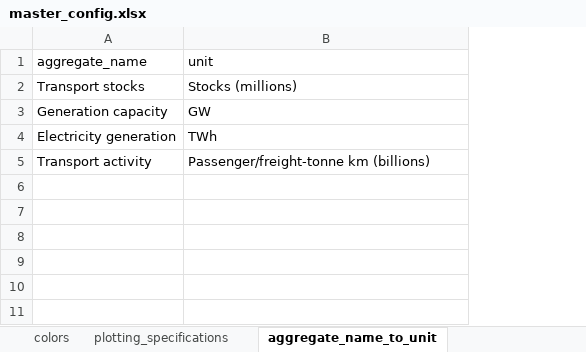
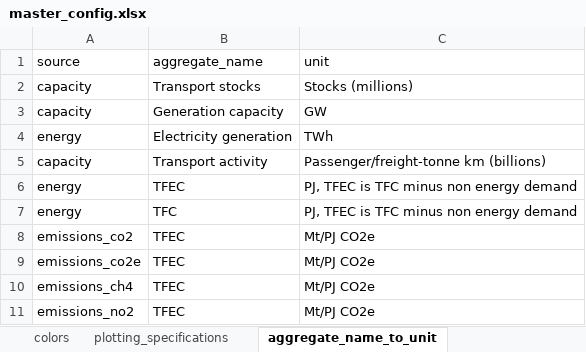
Before and after one commit to asia-pacific-energy-research-centre/9th_edition_visualisation, an Excel workbook: config/master_config.xlsx, sheet aggregate_name_to_unit, drawn as a sheet; values as stored, in another font and other column widths than the file's, no borders; charts and pictures not drawn; the diff names each change by its address in the sheet, - before the commit and + after, or states it on an @@ line.

Commit message:
new visualisation updates. emissions, cleanups. etc

```diff
--- a/config/master_config.xlsx (sheet aggregate_name_to_unit)
+++ b/config/master_config.xlsx (sheet aggregate_name_to_unit)
+column A (source), rows 2-5: capacity | capacity | energy | capacity
+row 6: energy | TFEC | PJ, TFEC is TFC minus non energy demand
+row 7: energy | TFC | PJ, TFEC is TFC minus non energy demand
+row 8: emissions_co2 | TFEC | Mt/PJ CO2e
+row 9: emissions_co2e | TFEC | Mt/PJ CO2e
+row 10: emissions_ch4 | TFEC | Mt/PJ CO2e
+row 11: emissions_no2 | TFEC | Mt/PJ CO2e
```
Also changed, not shown: sheet two_dimensional_plots, sheet fuels_plotting, sheet sectors_plotting, sheet capacity_plotting, sheet colors, sheet plotting_name_to_label, 2 more sheets, charts or pictures, 12 other files.
